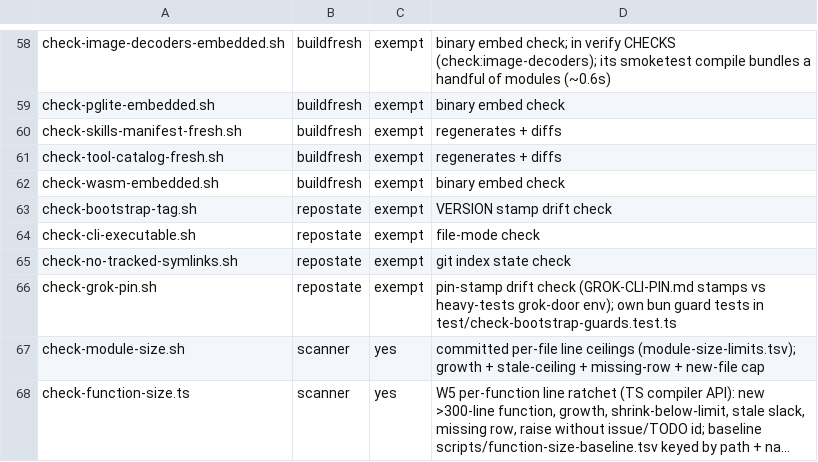
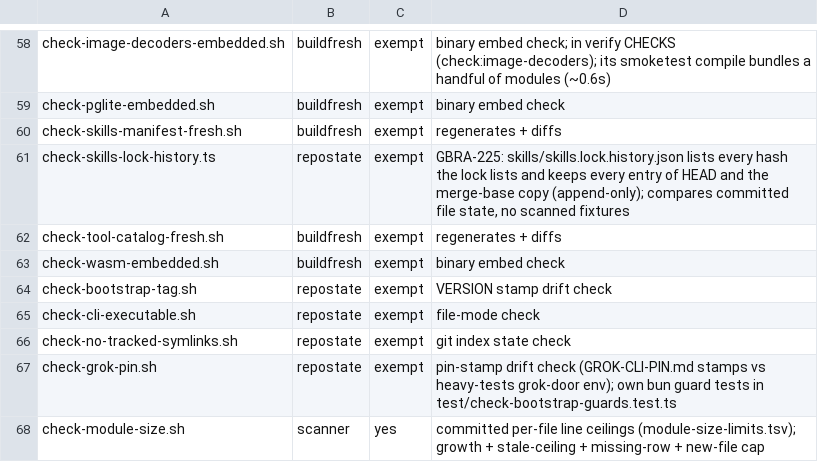
Before and after one commit to JeroenCorthout/gbrain, a TSV file: scripts/guards-manifest.tsv, drawn as a sheet; only a part is shown, gaps mark what is left out; the shorter side is filled out with more unchanged rows; long unchanged cells end in …; the diff names each change by its address in the sheet, - before the commit and + after, or states it on an @@ line.

Commit message:
skillpack: safe whole-skill updates for installed skills (--update-untouched)
gbrain skillpack reference <name>|--all --update-untouched replaces a
skill only when every file of its closure still matches the sha256 gbrain
recorded at install (scaffold, sync, harness), or with --accept-historical
a released version from skills/skills.lock.history.json. Edited, pinned,
unverified-history and unsafe-target skills are skipped whole with a diff.

- state.ts v2 (per skills root bases and pins; reads v1), updateState under
  the state lock; file-lock.ts (workspace lock, then state lock)
- update-journal.ts: journal before any change, backups, retention 30d/10
- safe-update.ts: classify, stage+validate, rehash before rename, rollback
  of post-equal files only, restore (idempotent, refuses later edits
  unless --skip), pin/unpin, recordScaffoldBases
- exit 0 / 1 (--fail-on-skipped) / 2 (failure, files and restore command)
- doctor: skillpack_update_incomplete, skillpack_backups (filesystem only,
  works on repo-less brains); 6 skillpack_* error codes
- skills.lock.history.json + check:skills-lock-history guard (append-only)
- behavior notice row skillpack_update_untouched (since TBD); upgrade
  writes no skill files
- docs: "Updating installed skills", INSTALL, _AGENT_README, key files

Skill-size: _AGENT_README.md 10495→10725
Co-authored-by: capy-ai[bot] <230910855+capy-ai[bot]@users.noreply.github.com>

```diff
--- a/scripts/guards-manifest.tsv
+++ b/scripts/guards-manifest.tsv
+row 61: check-skills-lock-history.ts | repostate | exempt | GBRA-225: skills/skills.lock.history.json lists every hash the lock lists and keeps every entry of HEAD and the merge-base copy (append-only); compares committed file state, no scanned fixtures
```
Also changed, not shown: 40 other files.
